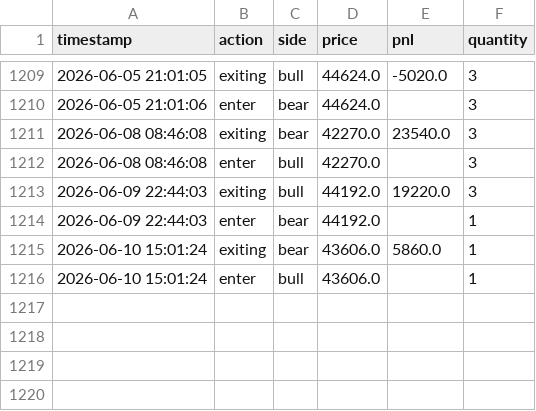
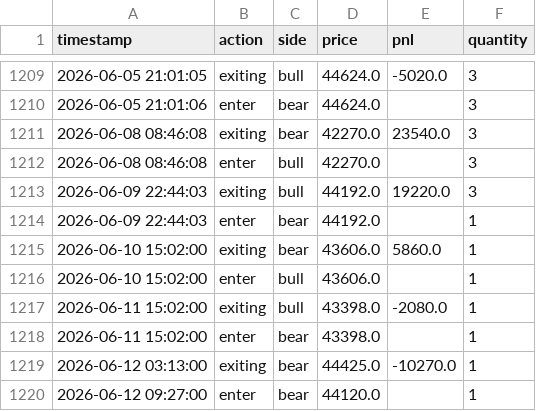
Before and after one commit to liugoldent/monitor, a CSV file: backend-futures-py/tv_doc/h_trade.csv, drawn as a sheet; only a part is shown, gaps mark what is left out.

Commit message:
Update H trade history and MDD state

```diff
--- a/backend-futures-py/tv_doc/h_trade.csv
+++ b/backend-futures-py/tv_doc/h_trade.csv
@@ -1214,3 +1214,7 @@ timestamp,action,side,price,pnl,quantity
 2026-06-09 22:44:03,enter,bear,44192.0,,1
-2026-06-10 15:01:24,exiting,bear,43606.0,5860.0,1
-2026-06-10 15:01:24,enter,bull,43606.0,,1
+2026-06-10 15:02:00,exiting,bear,43606.0,5860.0,1
+2026-06-10 15:02:00,enter,bull,43606.0,,1
+2026-06-11 15:02:00,exiting,bull,43398.0,-2080.0,1
+2026-06-11 15:02:00,enter,bear,43398.0,,1
+2026-06-12 03:13:00,exiting,bear,44425.0,-10270.0,1
+2026-06-12 09:27:00,enter,bear,44120.0,,1
```
Also changed, not shown: 1 other file.
